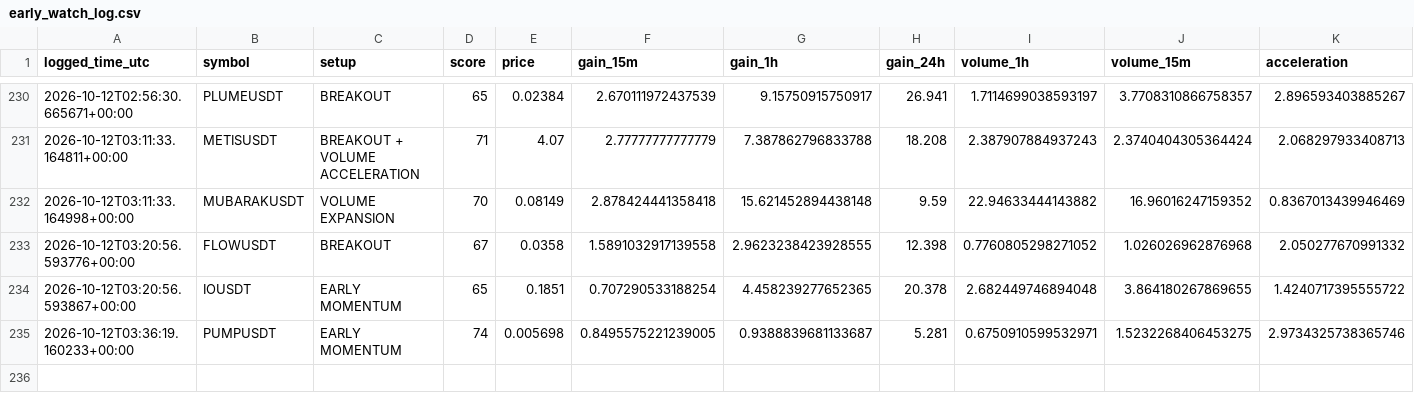
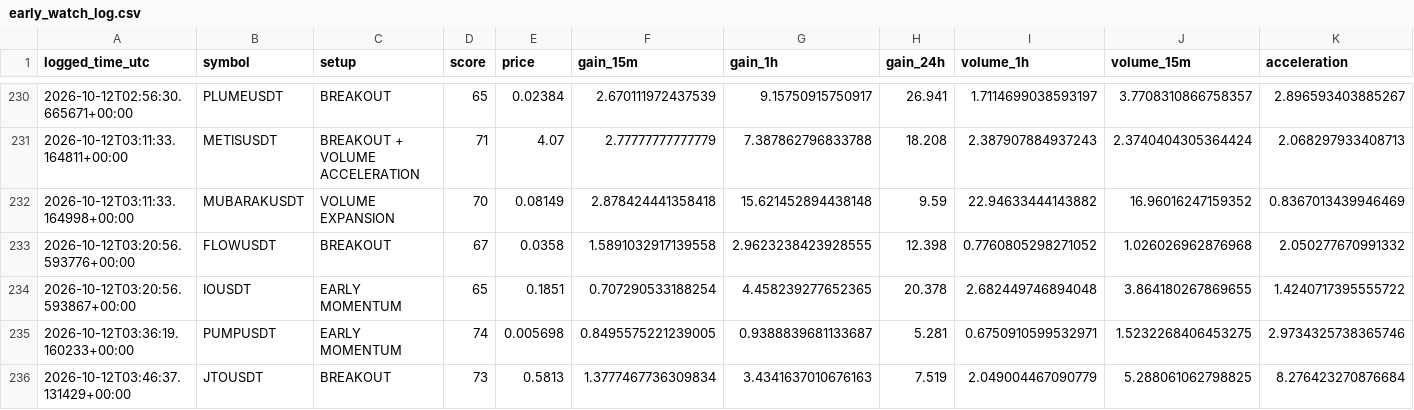
Before and after one commit to islam1977/v3, a CSV file: early_watch_log.csv, drawn as a sheet; only a part is shown, gaps mark what is left out; rows hold the shown columns only; the diff names each change by its address in the sheet, - before the commit and + after, or states it on an @@ line.

```diff
--- a/early_watch_log.csv
+++ b/early_watch_log.csv
+row 236: 2026-10-12T03:46:37.131429+00:00 | JTOUSDT | BREAKOUT | 73 | 0.5813 | 1.3777467736309834 | 3.4341637010676163 | 7.519 | 2.049004467090779 | 5.288061062798825 | 8.276423270876684
```
Also changed, not shown: 2 other files.
